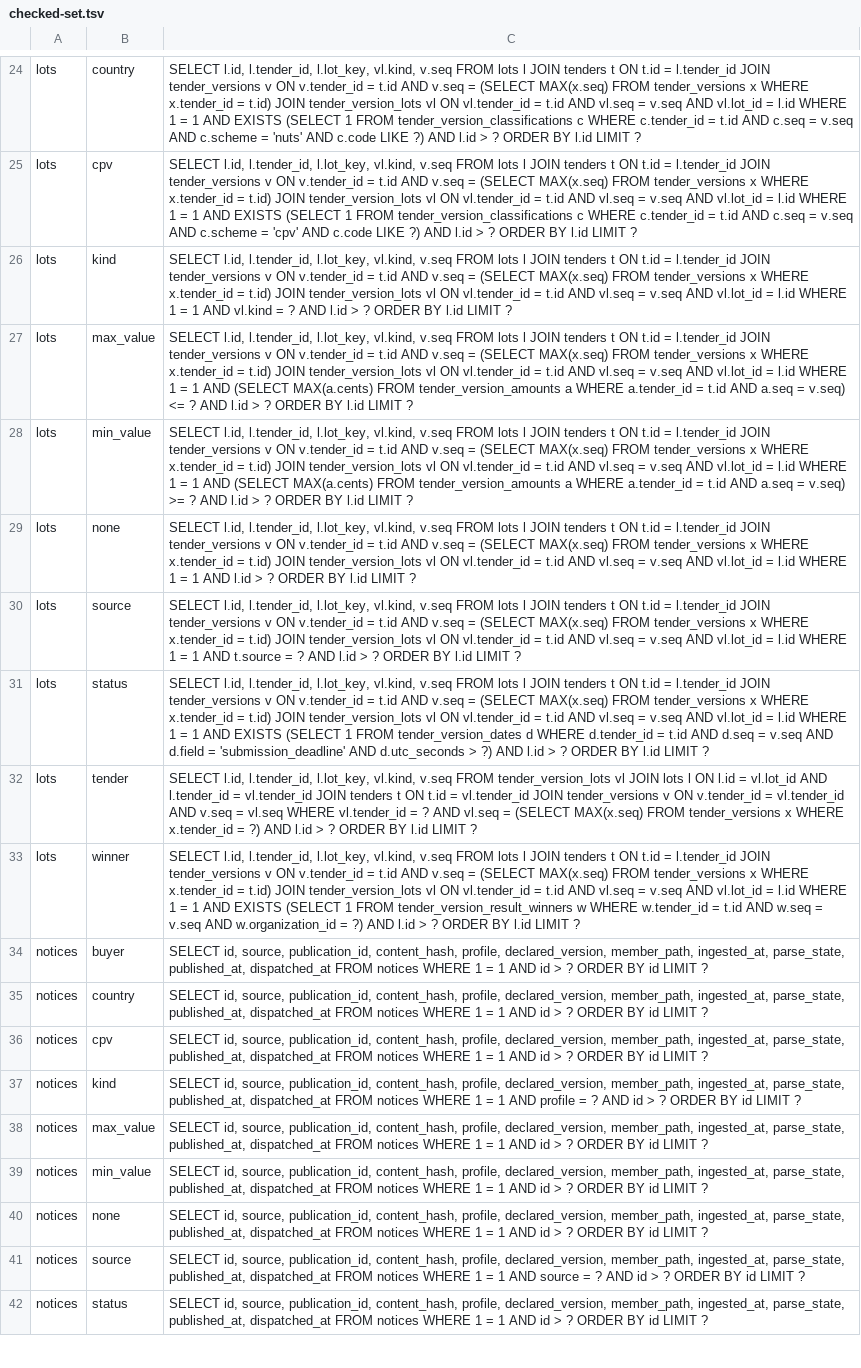
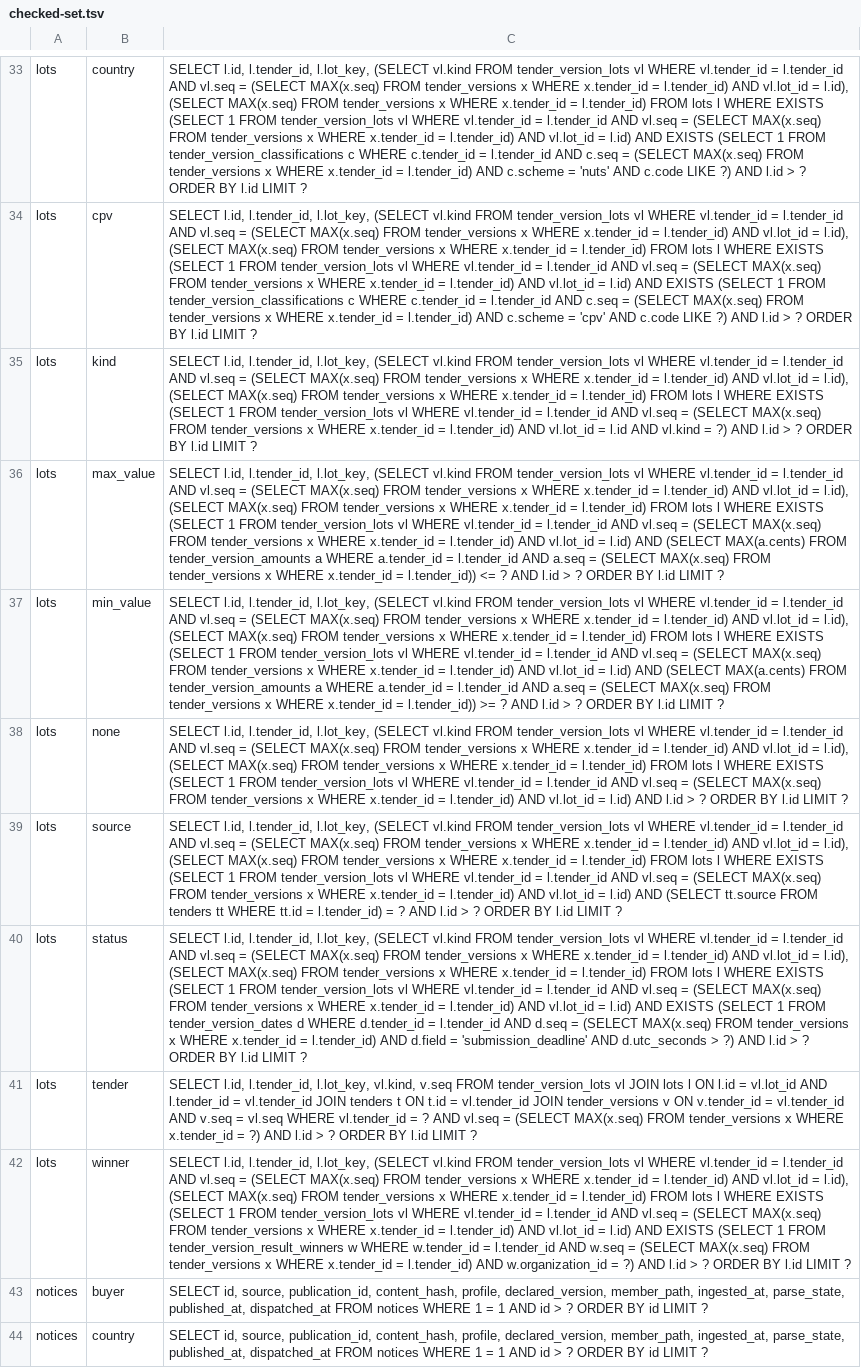
Before and after one commit to zebreus/tender-db, a TSV file: .scratch/tender-db/canonical-verify/checked-set.tsv, drawn as a sheet; only a part is shown, gaps mark what is left out; the shorter side is filled out with more unchanged rows; addresses are those after the commit; the diff covers the shown part only; the diff names each change by its address in the sheet, - before the commit and + after, or states it on an @@ line.

```diff
--- a/.scratch/tender-db/canonical-verify/checked-set.tsv
+++ b/.scratch/tender-db/canonical-verify/checked-set.tsv
-C33: …l.tender_id, l.lot_key, vl.kind, v.seq FROM lots l JOIN tenders t ON t.id = l.tender_id JOIN tender_versions v ON v.tender_id = t.id AND v.seq = (SELECT MAX(x.seq) FROM tender_versions x WHERE x.tender_id = t.id) JOIN tender_version_lots vl ON vl.tender_id = t.id AND vl.seq = v.seq AND vl.lot_id = l.id WHERE 1 = 1 AND EXISTS (SELECT 1 FROM tender_version_classifications c WHERE c.tender_id = t.id AND c.seq = v.seq AND c.scheme…
+C33: …l.tender_id, l.lot_key, (SELECT vl.kind FROM tender_version_lots vl WHERE vl.tender_id = l.tender_id AND vl.seq = (SELECT MAX(x.seq) FROM tender_versions x WHERE x.tender_id = l.tender_id) AND vl.lot_id = l.id), (SELECT MAX(x.seq) FROM tender_versions x WHERE x.tender_id = l.tender_id) FROM lots l WHERE EXISTS (SELECT 1 FROM tender_version_lots vl WHERE vl.tender_id = l.tender_id AND vl.seq = (SELECT MAX(x.seq) FROM tender_versions x WHERE x.tender_id = l.tender_id) AND vl.lot_id = l.id) AND EXISTS (SELECT 1 FROM tender_version_classifications c WHERE c.tender_id = l.tender_id AND c.seq = (SELECT MAX(x.seq) FROM tender_versions x WHERE x.tender_id = l.tender_id) AND c.scheme…
-C34: …l.tender_id, l.lot_key, vl.kind, v.seq FROM lots l JOIN tenders t ON t.id = l.tender_id JOIN tender_versions v ON v.tender_id = t.id AND v.seq = (SELECT MAX(x.seq) FROM tender_versions x WHERE x.tender_id = t.id) JOIN tender_version_lots vl ON vl.tender_id = t.id AND vl.seq = v.seq AND vl.lot_id = l.id WHERE 1 = 1 AND EXISTS (SELECT 1 FROM tender_version_classifications c WHERE c.tender_id = t.id AND c.seq = v.seq AND c.scheme…
+C34: …l.tender_id, l.lot_key, (SELECT vl.kind FROM tender_version_lots vl WHERE vl.tender_id = l.tender_id AND vl.seq = (SELECT MAX(x.seq) FROM tender_versions x WHERE x.tender_id = l.tender_id) AND vl.lot_id = l.id), (SELECT MAX(x.seq) FROM tender_versions x WHERE x.tender_id = l.tender_id) FROM lots l WHERE EXISTS (SELECT 1 FROM tender_version_lots vl WHERE vl.tender_id = l.tender_id AND vl.seq = (SELECT MAX(x.seq) FROM tender_versions x WHERE x.tender_id = l.tender_id) AND vl.lot_id = l.id) AND EXISTS (SELECT 1 FROM tender_version_classifications c WHERE c.tender_id = l.tender_id AND c.seq = (SELECT MAX(x.seq) FROM tender_versions x WHERE x.tender_id = l.tender_id) AND c.scheme…
-C35: …l.tender_id, l.lot_key, vl.kind, v.seq FROM lots l JOIN tenders t ON t.id = l.tender_id JOIN tender_versions v ON v.tender_id = t.id AND v.seq = (SELECT MAX(x.seq) FROM tender_versions x WHERE x.tender_id = t.id) JOIN tender_version_lots vl ON vl.tender_id = t.id AND vl.seq = v.seq AND vl.lot_id = l.id WHERE 1 = 1 AND vl.kind = ? AND l.id…
+C35: …l.tender_id, l.lot_key, (SELECT vl.kind FROM tender_version_lots vl WHERE vl.tender_id = l.tender_id AND vl.seq = (SELECT MAX(x.seq) FROM tender_versions x WHERE x.tender_id = l.tender_id) AND vl.lot_id = l.id), (SELECT MAX(x.seq) FROM tender_versions x WHERE x.tender_id = l.tender_id) FROM lots l WHERE EXISTS (SELECT 1 FROM tender_version_lots vl WHERE vl.tender_id = l.tender_id AND vl.seq = (SELECT MAX(x.seq) FROM tender_versions x WHERE x.tender_id = l.tender_id) AND vl.lot_id = l.id AND vl.kind = ?) AND l.id…
-C36: …l.tender_id, l.lot_key, vl.kind, v.seq FROM lots l JOIN tenders t ON t.id = l.tender_id JOIN tender_versions v ON v.tender_id = t.id AND v.seq = (SELECT MAX(x.seq) FROM tender_versions x WHERE x.tender_id = t.id) JOIN tender_version_lots vl ON vl.tender_id = t.id AND vl.seq = v.seq AND vl.lot_id = l.id WHERE 1 = 1 AND (SELECT MAX(a.cents) FROM tender_version_amounts a WHERE a.tender_id = t.id AND a.seq = v.seq) <= ?…
+C36: …l.tender_id, l.lot_key, (SELECT vl.kind FROM tender_version_lots vl WHERE vl.tender_id = l.tender_id AND vl.seq = (SELECT MAX(x.seq) FROM tender_versions x WHERE x.tender_id = l.tender_id) AND vl.lot_id = l.id), (SELECT MAX(x.seq) FROM tender_versions x WHERE x.tender_id = l.tender_id) FROM lots l WHERE EXISTS (SELECT 1 FROM tender_version_lots vl WHERE vl.tender_id = l.tender_id AND vl.seq = (SELECT MAX(x.seq) FROM tender_versions x WHERE x.tender_id = l.tender_id) AND vl.lot_id = l.id) AND (SELECT MAX(a.cents) FROM tender_version_amounts a WHERE a.tender_id = l.tender_id AND a.seq = (SELECT MAX(x.seq) FROM tender_versions x WHERE x.tender_id = l.tender_id)) <= ?…
-C37: …l.tender_id, l.lot_key, vl.kind, v.seq FROM lots l JOIN tenders t ON t.id = l.tender_id JOIN tender_versions v ON v.tender_id = t.id AND v.seq = (SELECT MAX(x.seq) FROM tender_versions x WHERE x.tender_id = t.id) JOIN tender_version_lots vl ON vl.tender_id = t.id AND vl.seq = v.seq AND vl.lot_id = l.id WHERE 1 = 1 AND (SELECT MAX(a.cents) FROM tender_version_amounts a WHERE a.tender_id = t.id AND a.seq = v.seq) >= ?…
+C37: …l.tender_id, l.lot_key, (SELECT vl.kind FROM tender_version_lots vl WHERE vl.tender_id = l.tender_id AND vl.seq = (SELECT MAX(x.seq) FROM tender_versions x WHERE x.tender_id = l.tender_id) AND vl.lot_id = l.id), (SELECT MAX(x.seq) FROM tender_versions x WHERE x.tender_id = l.tender_id) FROM lots l WHERE EXISTS (SELECT 1 FROM tender_version_lots vl WHERE vl.tender_id = l.tender_id AND vl.seq = (SELECT MAX(x.seq) FROM tender_versions x WHERE x.tender_id = l.tender_id) AND vl.lot_id = l.id) AND (SELECT MAX(a.cents) FROM tender_version_amounts a WHERE a.tender_id = l.tender_id AND a.seq = (SELECT MAX(x.seq) FROM tender_versions x WHERE x.tender_id = l.tender_id)) >= ?…
-C38: …l.tender_id, l.lot_key, vl.kind, v.seq FROM lots l JOIN tenders t ON t.id = l.tender_id JOIN tender_versions v ON v.tender_id = t.id AND v.seq = (SELECT MAX(x.seq) FROM tender_versions x WHERE x.tender_id = t.id) JOIN tender_version_lots vl ON vl.tender_id = t.id AND vl.seq = v.seq AND vl.lot_id = l.id WHERE 1 = 1 AND l.id…
+C38: …l.tender_id, l.lot_key, (SELECT vl.kind FROM tender_version_lots vl WHERE vl.tender_id = l.tender_id AND vl.seq = (SELECT MAX(x.seq) FROM tender_versions x WHERE x.tender_id = l.tender_id) AND vl.lot_id = l.id), (SELECT MAX(x.seq) FROM tender_versions x WHERE x.tender_id = l.tender_id) FROM lots l WHERE EXISTS (SELECT 1 FROM tender_version_lots vl WHERE vl.tender_id = l.tender_id AND vl.seq = (SELECT MAX(x.seq) FROM tender_versions x WHERE x.tender_id = l.tender_id) AND vl.lot_id = l.id) AND l.id…
-C39: …l.tender_id, l.lot_key, vl.kind, v.seq FROM lots l JOIN tenders t ON t.id = l.tender_id JOIN tender_versions v ON v.tender_id = t.id AND v.seq = (SELECT MAX(x.seq) FROM tender_versions x WHERE x.tender_id = t.id) JOIN tender_version_lots vl ON vl.tender_id = t.id AND vl.seq = v.seq AND vl.lot_id = l.id WHERE 1 = 1 AND t.source = ?…
+C39: …l.tender_id, l.lot_key, (SELECT vl.kind FROM tender_version_lots vl WHERE vl.tender_id = l.tender_id AND vl.seq = (SELECT MAX(x.seq) FROM tender_versions x WHERE x.tender_id = l.tender_id) AND vl.lot_id = l.id), (SELECT MAX(x.seq) FROM tender_versions x WHERE x.tender_id = l.tender_id) FROM lots l WHERE EXISTS (SELECT 1 FROM tender_version_lots vl WHERE vl.tender_id = l.tender_id AND vl.seq = (SELECT MAX(x.seq) FROM tender_versions x WHERE x.tender_id = l.tender_id) AND vl.lot_id = l.id) AND (SELECT tt.source FROM tenders tt WHERE tt.id = l.tender_id) = ?…
-C40: …l.tender_id, l.lot_key, vl.kind, v.seq FROM lots l JOIN tenders t ON t.id = l.tender_id JOIN tender_versions v ON v.tender_id = t.id AND v.seq = (SELECT MAX(x.seq) FROM tender_versions x WHERE x.tender_id = t.id) JOIN tender_version_lots vl ON vl.tender_id = t.id AND vl.seq = v.seq AND vl.lot_id = l.id WHERE 1 = 1 AND EXISTS (SELECT 1 FROM tender_version_dates d WHERE d.tender_id = t.id AND d.seq = v.seq AND d.field…
+C40: …l.tender_id, l.lot_key, (SELECT vl.kind FROM tender_version_lots vl WHERE vl.tender_id = l.tender_id AND vl.seq = (SELECT MAX(x.seq) FROM tender_versions x WHERE x.tender_id = l.tender_id) AND vl.lot_id = l.id), (SELECT MAX(x.seq) FROM tender_versions x WHERE x.tender_id = l.tender_id) FROM lots l WHERE EXISTS (SELECT 1 FROM tender_version_lots vl WHERE vl.tender_id = l.tender_id AND vl.seq = (SELECT MAX(x.seq) FROM tender_versions x WHERE x.tender_id = l.tender_id) AND vl.lot_id = l.id) AND EXISTS (SELECT 1 FROM tender_version_dates d WHERE d.tender_id = l.tender_id AND d.seq = (SELECT MAX(x.seq) FROM tender_versions x WHERE x.tender_id = l.tender_id) AND d.field…
-C42: …l.tender_id, l.lot_key, vl.kind, v.seq FROM lots l JOIN tenders t ON t.id = l.tender_id JOIN tender_versions v ON v.tender_id = t.id AND v.seq = (SELECT MAX(x.seq) FROM tender_versions x WHERE x.tender_id = t.id) JOIN tender_version_lots vl ON vl.tender_id = t.id AND vl.seq = v.seq AND vl.lot_id = l.id WHERE 1 = 1 AND EXISTS (SELECT 1 FROM tender_version_result_winners w WHERE w.tender_id = t.id AND w.seq = v.seq AND w.organization_id…
+C42: …l.tender_id, l.lot_key, (SELECT vl.kind FROM tender_version_lots vl WHERE vl.tender_id = l.tender_id AND vl.seq = (SELECT MAX(x.seq) FROM tender_versions x WHERE x.tender_id = l.tender_id) AND vl.lot_id = l.id), (SELECT MAX(x.seq) FROM tender_versions x WHERE x.tender_id = l.tender_id) FROM lots l WHERE EXISTS (SELECT 1 FROM tender_version_lots vl WHERE vl.tender_id = l.tender_id AND vl.seq = (SELECT MAX(x.seq) FROM tender_versions x WHERE x.tender_id = l.tender_id) AND vl.lot_id = l.id) AND EXISTS (SELECT 1 FROM tender_version_result_winners w WHERE w.tender_id = l.tender_id AND w.seq = (SELECT MAX(x.seq) FROM tender_versions x WHERE x.tender_id = l.tender_id) AND w.organization_id…
```
Also changed, not shown: 9 added rows and 13 edited cells elsewhere in this file.
